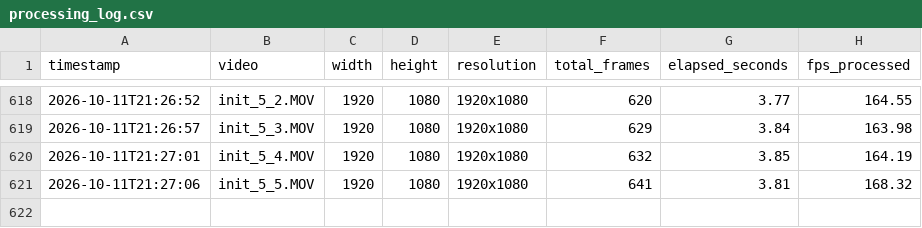
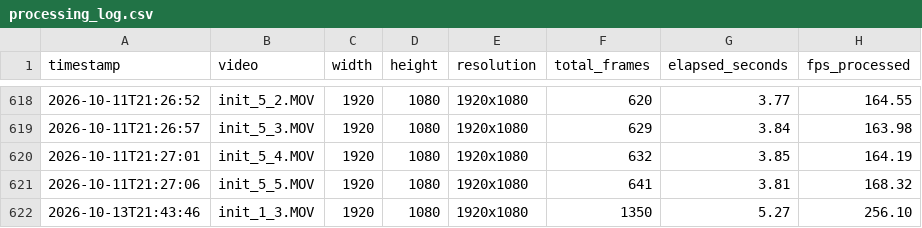
Before and after one commit to Spaantje5/Double-Pendulum-Experiment, a CSV file: real/processing/processing_log.csv, drawn as a sheet; only a part is shown, gaps mark what is left out.

```diff
--- a/real/processing/processing_log.csv
+++ b/real/processing/processing_log.csv
@@ -621 +621,2 @@ timestamp,video,width,height,resolution,total_frames,elapsed_seconds,fps_process
 2026-10-11T21:27:06,init_5_5.MOV,1920,1080,1920x1080,641,3.81,168.32
+2026-10-13T21:43:46,init_1_3.MOV,1920,1080,1920x1080,1350,5.27,256.10
```
Also changed, not shown: real/data/init_1_3_data.csv, 5 other files.
